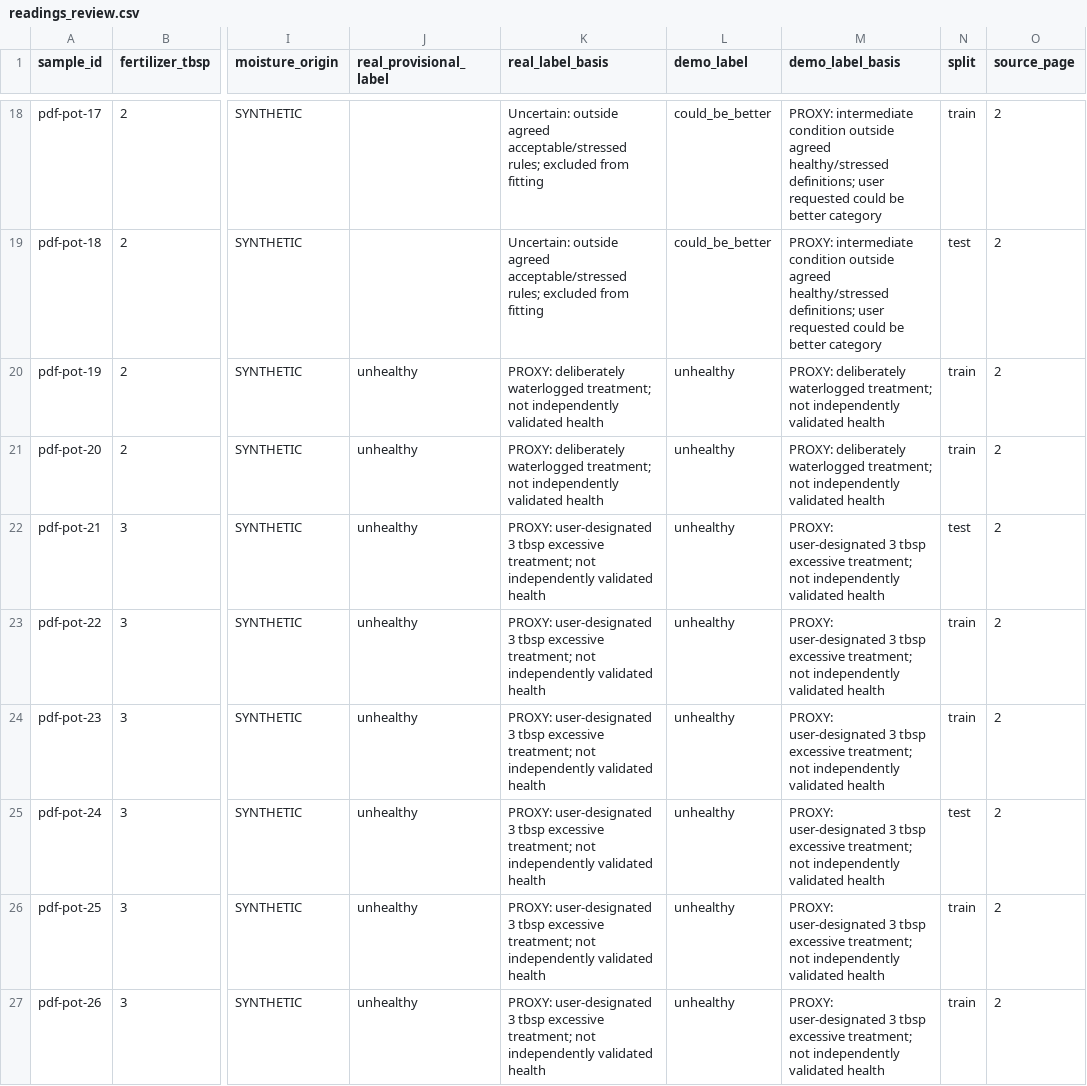
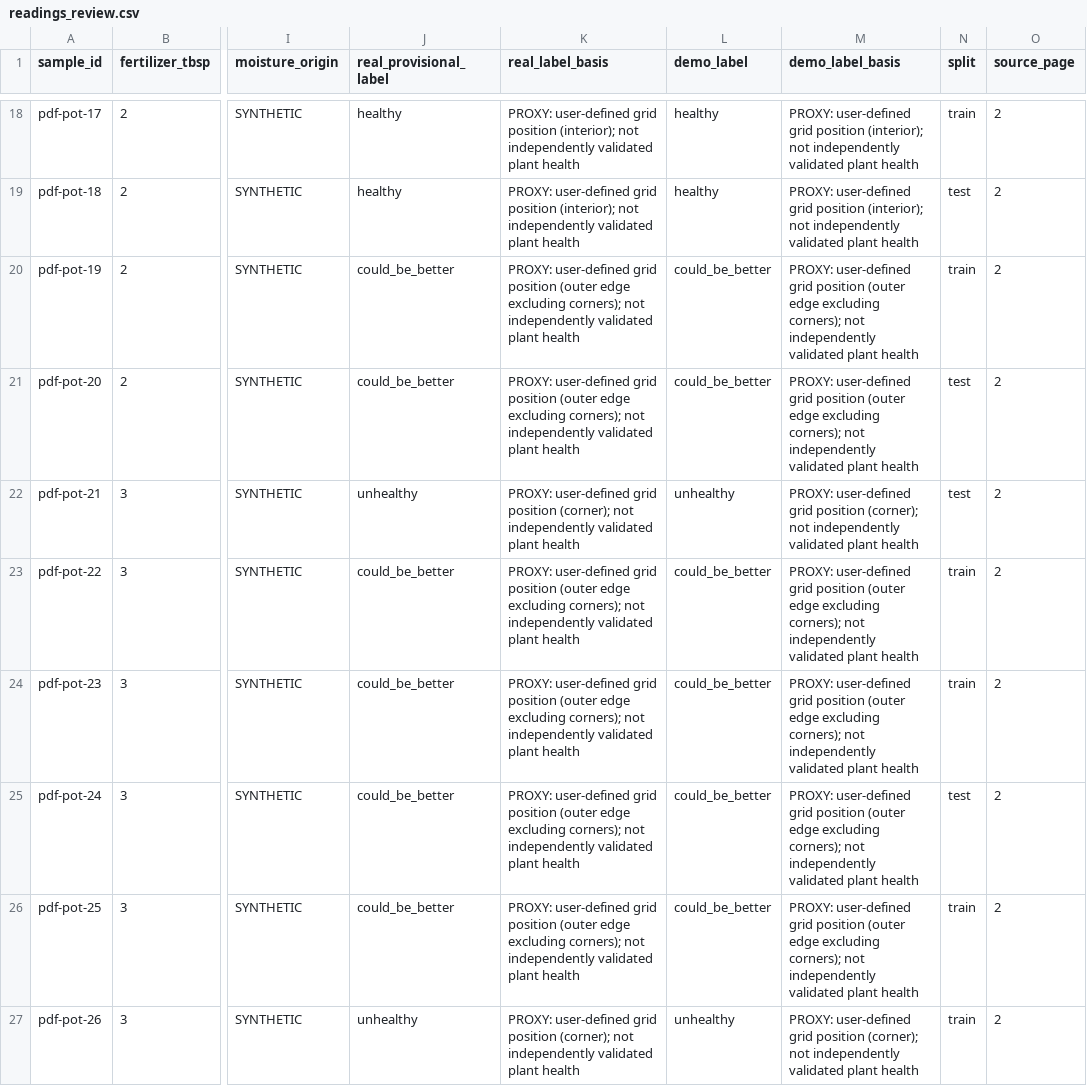
Before and after one commit to sanyaahu/SoilSphere, a CSV file: ml/data/health-demo/readings_review.csv, drawn as a sheet; only a part is shown, gaps mark what is left out; the diff covers the shown part only; the diff names each change by its address in the sheet, - before the commit and + after, or states it on an @@ line.

Commit message:
updated to model added more data from round2 tests

```diff
--- a/ml/data/health-demo/readings_review.csv
+++ b/ml/data/health-demo/readings_review.csv
-J18:J19 (real_provisional_label): (empty)
+J18:J19 (real_provisional_label): healthy
-K18:K19 (real_label_basis): Uncertain: outside agreed acceptable/stressed rules; excluded from fitting
+K18:K19 (real_label_basis): PROXY: user-defined grid position (interior); not independently validated plant health
-L18:L19 (demo_label): could_be_better
+L18:L19 (demo_label): healthy
-M18:M19 (demo_label_basis): PROXY: intermediate condition outside agreed healthy/stressed definitions; user requested could be better category
+M18:M19 (demo_label_basis): PROXY: user-defined grid position (interior); not independently validated plant health
-J20:J21 (real_provisional_label): unhealthy
+J20:J21 (real_provisional_label): could_be_better
-K20:K21 (real_label_basis): PROXY: deliberately waterlogged treatment; not independently validated health
+K20:K21 (real_label_basis): PROXY: user-defined grid position (outer edge excluding corners); not independently validated plant health
-L20:L21 (demo_label): unhealthy
+L20:L21 (demo_label): could_be_better
-M20:M21 (demo_label_basis): PROXY: deliberately waterlogged treatment; not independently validated health
+M20:M21 (demo_label_basis): PROXY: user-defined grid position (outer edge excluding corners); not independently validated plant health
-N21 (split): train
+N21 (split): test
-K22 (real_label_basis): PROXY: user-designated 3 tbsp excessive treatment; not independently validated health
+K22 (real_label_basis): PROXY: user-defined grid position (corner); not independently validated plant health
-M22 (demo_label_basis): PROXY: user-designated 3 tbsp excessive treatment; not independently validated health
+M22 (demo_label_basis): PROXY: user-defined grid position (corner); not independently validated plant health
-J23:J26 (real_provisional_label): unhealthy
+J23:J26 (real_provisional_label): could_be_better
-K23:K26 (real_label_basis): PROXY: user-designated 3 tbsp excessive treatment; not independently validated health
+K23:K26 (real_label_basis): PROXY: user-defined grid position (outer edge excluding corners); not independently validated plant health
-L23:L26 (demo_label): unhealthy
+L23:L26 (demo_label): could_be_better
-M23:M26 (demo_label_basis): PROXY: user-designated 3 tbsp excessive treatment; not independently validated health
+M23:M26 (demo_label_basis): PROXY: user-defined grid position (outer edge excluding corners); not independently validated plant health
-K27 (real_label_basis): PROXY: user-designated 3 tbsp excessive treatment; not independently validated health
+K27 (real_label_basis): PROXY: user-defined grid position (corner); not independently validated plant health
-M27 (demo_label_basis): PROXY: user-designated 3 tbsp excessive treatment; not independently validated health
+M27 (demo_label_basis): PROXY: user-defined grid position (corner); not independently validated plant health
```
Also changed, not shown: 56 edited cells elsewhere in this file, ml/data/health-demo/real_measurements_pending.csv, ml/data/health-demo/synthetic_demo_training.csv, 14 other files.
